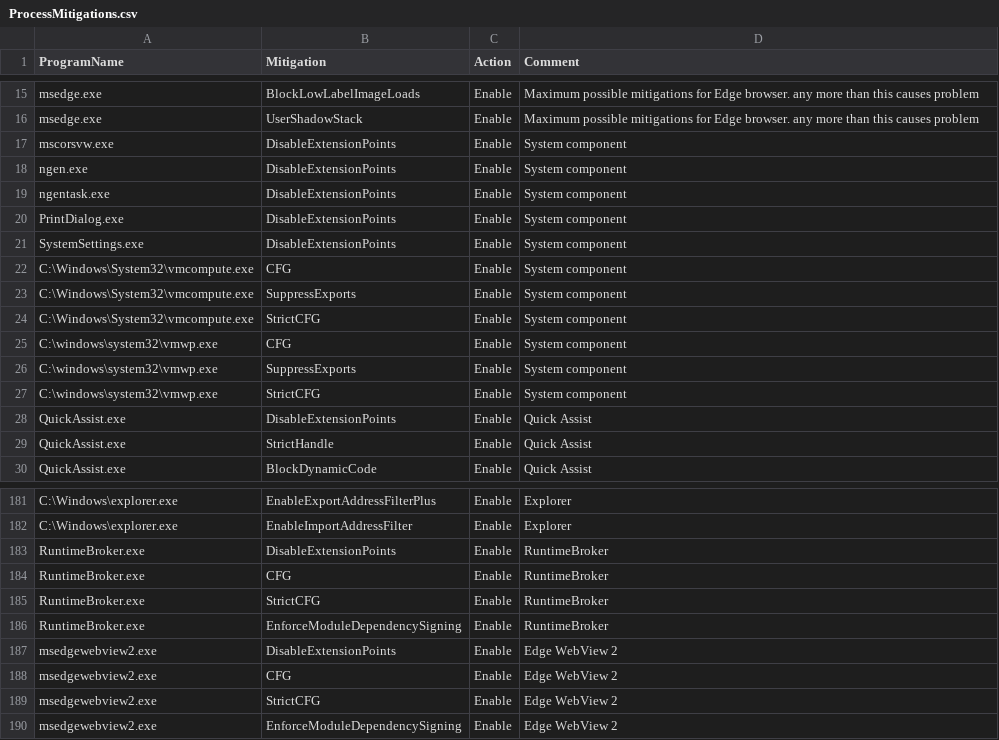
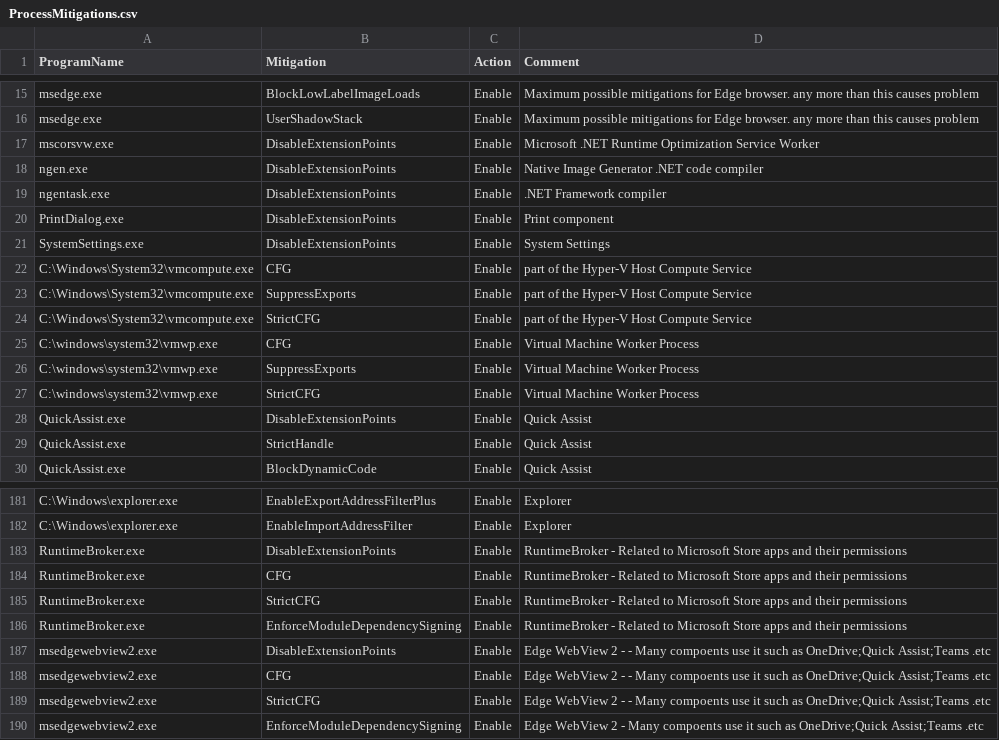
Before and after one commit to HotCakeX/Harden-Windows-Security, a CSV file: Payload/ProcessMitigations.csv, drawn as a sheet; only a part is shown, gaps mark what is left out.

Commit message:
Update ProcessMitigations.csv
Added proper description for all of the executables in the process mitigations CSV file

```diff
--- a/Payload/ProcessMitigations.csv
+++ b/Payload/ProcessMitigations.csv
@@ -16,13 +16,13 @@ msedge.exe,BlockLowLabelImageLoads,Enable,Maximum possible mitigations for Edge
 msedge.exe,UserShadowStack,Enable,Maximum possible mitigations for Edge browser. any more than this causes problem
-mscorsvw.exe,DisableExtensionPoints,Enable,System component
-ngen.exe,DisableExtensionPoints,Enable,System component
-ngentask.exe,DisableExtensionPoints,Enable,System component
-PrintDialog.exe,DisableExtensionPoints,Enable,System component
-SystemSettings.exe,DisableExtensionPoints,Enable,System component
-C:\Windows\System32\vmcompute.exe,CFG,Enable,System component
-C:\Windows\System32\vmcompute.exe,SuppressExports,Enable,System component
-C:\Windows\System32\vmcompute.exe,StrictCFG,Enable,System component
-C:\windows\system32\vmwp.exe,CFG,Enable,System component
-C:\windows\system32\vmwp.exe,SuppressExports,Enable,System component
-C:\windows\system32\vmwp.exe,StrictCFG,Enable,System component
+mscorsvw.exe,DisableExtensionPoints,Enable,Microsoft .NET Runtime Optimization Service Worker
+ngen.exe,DisableExtensionPoints,Enable,Native Image Generator .NET code compiler
+ngentask.exe,DisableExtensionPoints,Enable,.NET Framework compiler
+PrintDialog.exe,DisableExtensionPoints,Enable,Print component
+SystemSettings.exe,DisableExtensionPoints,Enable,System Settings
+C:\Windows\System32\vmcompute.exe,CFG,Enable,part of the Hyper-V Host Compute Service
+C:\Windows\System32\vmcompute.exe,SuppressExports,Enable,part of the Hyper-V Host Compute Service
+C:\Windows\System32\vmcompute.exe,StrictCFG,Enable,part of the Hyper-V Host Compute Service
+C:\windows\system32\vmwp.exe,CFG,Enable,Virtual Machine Worker Process
+C:\windows\system32\vmwp.exe,SuppressExports,Enable,Virtual Machine Worker Process
+C:\windows\system32\vmwp.exe,StrictCFG,Enable,Virtual Machine Worker Process
 QuickAssist.exe,DisableExtensionPoints,Enable,Quick Assist
@@ -182,9 +182,9 @@ C:\Windows\explorer.exe,EnableExportAddressFilterPlus,Enable,Explorer
 C:\Windows\explorer.exe,EnableImportAddressFilter,Enable,Explorer
-RuntimeBroker.exe,DisableExtensionPoints,Enable,RuntimeBroker
-RuntimeBroker.exe,CFG,Enable,RuntimeBroker
-RuntimeBroker.exe,StrictCFG,Enable,RuntimeBroker
-RuntimeBroker.exe,EnforceModuleDependencySigning,Enable,RuntimeBroker
-msedgewebview2.exe,DisableExtensionPoints,Enable,Edge WebView 2
-msedgewebview2.exe,CFG,Enable,Edge WebView 2
-msedgewebview2.exe,StrictCFG,Enable,Edge WebView 2
-msedgewebview2.exe,EnforceModuleDependencySigning,Enable,Edge WebView 2
+RuntimeBroker.exe,DisableExtensionPoints,Enable,RuntimeBroker - Related to Microsoft Store apps and their permissions
+RuntimeBroker.exe,CFG,Enable,RuntimeBroker - Related to Microsoft Store apps and their permissions
+RuntimeBroker.exe,StrictCFG,Enable,RuntimeBroker - Related to Microsoft Store apps and their permissions
+RuntimeBroker.exe,EnforceModuleDependencySigning,Enable,RuntimeBroker - Related to Microsoft Store apps and their permissions
+msedgewebview2.exe,DisableExtensionPoints,Enable,Edge WebView 2 - - Many compoents use it such as OneDrive;Quick Assist;Teams .etc
+msedgewebview2.exe,CFG,Enable,Edge WebView 2 - - Many compoents use it such as OneDrive;Quick Assist;Teams .etc
+msedgewebview2.exe,StrictCFG,Enable,Edge WebView 2 - - Many compoents use it such as OneDrive;Quick Assist;Teams .etc
+msedgewebview2.exe,EnforceModuleDependencySigning,Enable,Edge WebView 2 - Many compoents use it such as OneDrive;Quick Assist;Teams .etc
```
